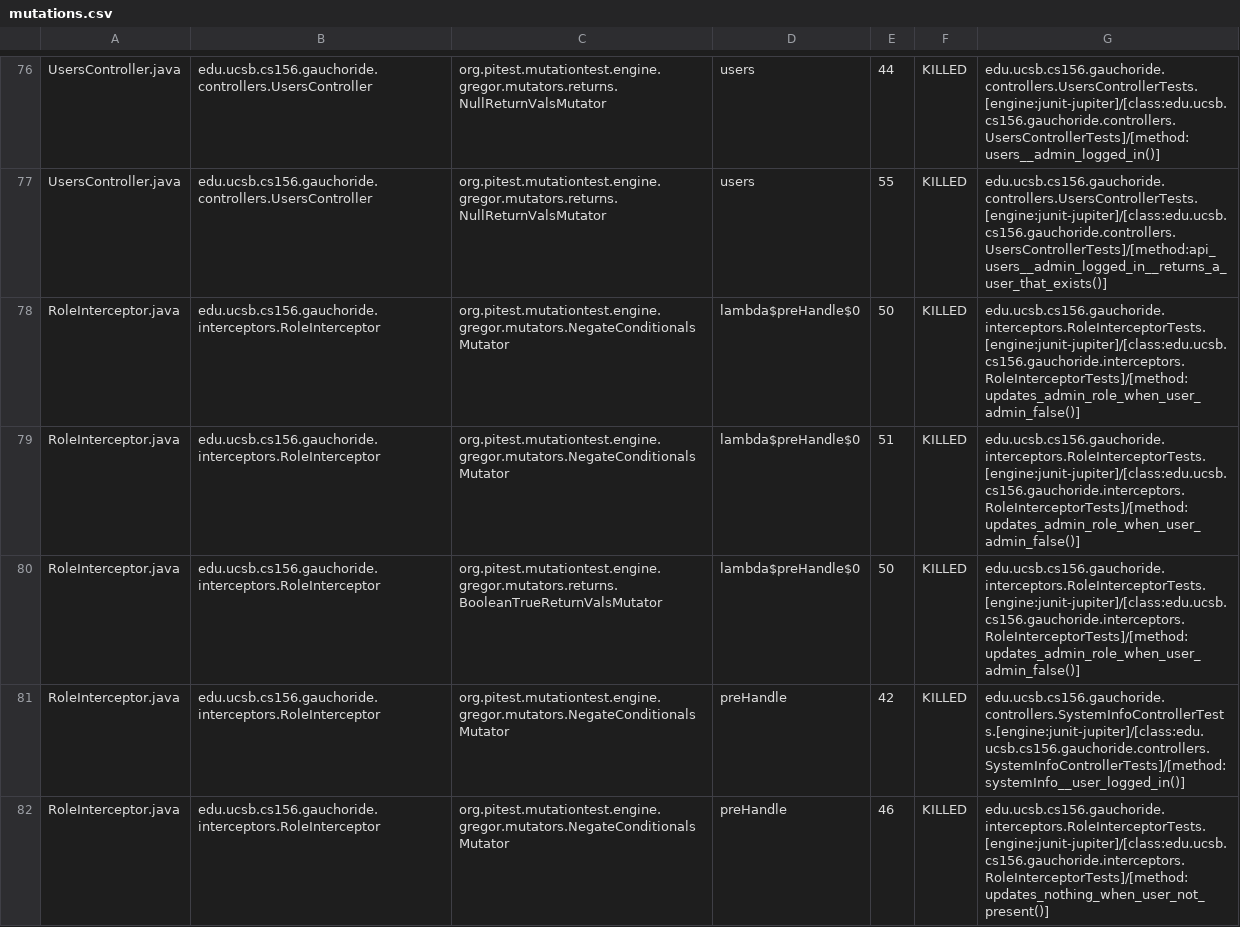
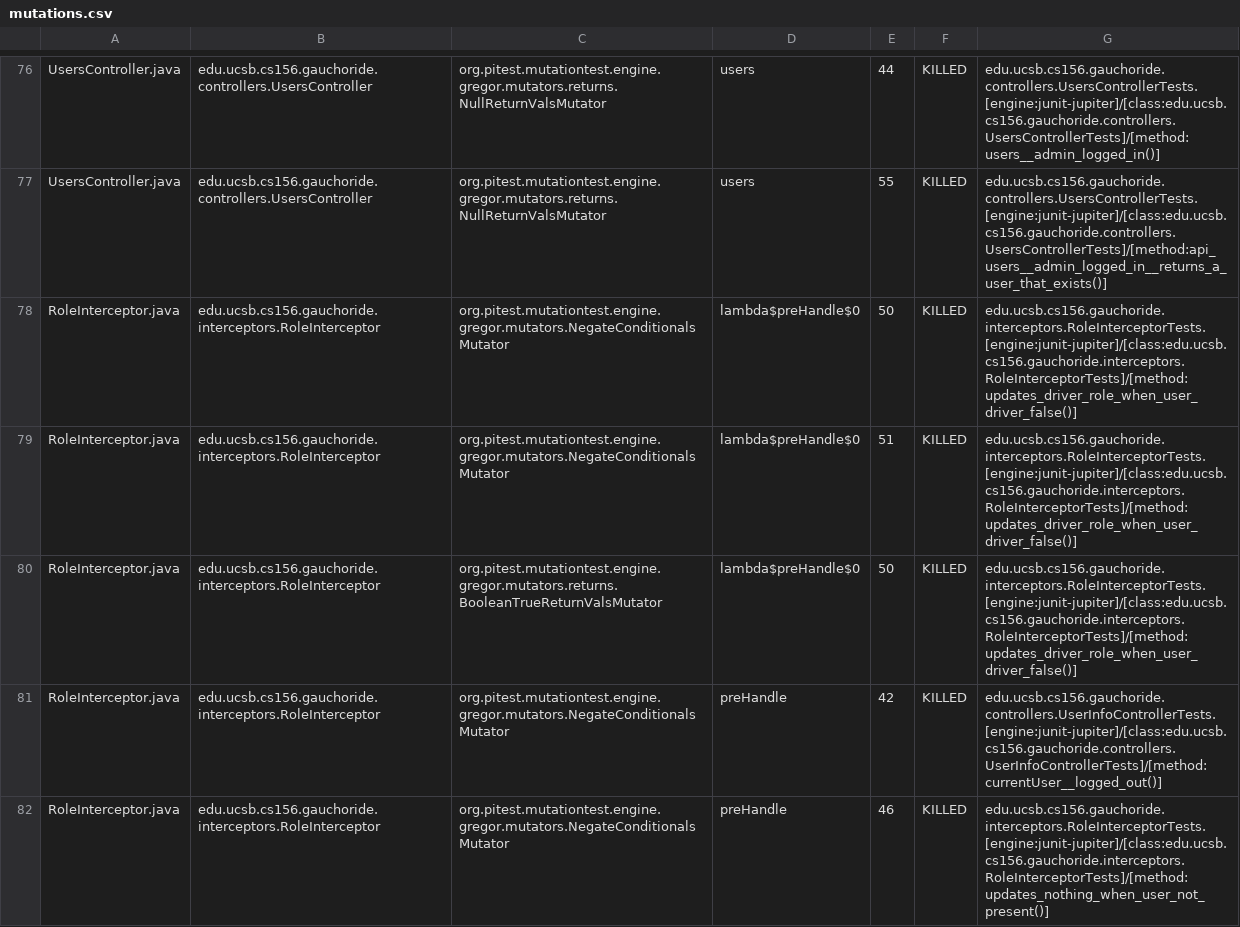
Before and after one commit to ucsb-cs156/proj-gauchoride, a CSV file: prs/82/pitest/mutations.csv, drawn as a sheet; only a part is shown, gaps mark what is left out; the diff covers the shown part only.

Commit message:
Deploying to gh-pages from @ ucsb-cs156/proj-gauchoride@c5827e2923e942151b4ccad76155d0d7f9def89d 🚀

```diff
--- a/prs/82/pitest/mutations.csv
+++ b/prs/82/pitest/mutations.csv
@@ -77,6 +77,6 @@ UsersController.java,edu.ucsb.cs156.gauchoride.controllers.UsersController,org.p
 UsersController.java,edu.ucsb.cs156.gauchoride.controllers.UsersController,org.pitest.mutationtest.engine.gregor.mutators.returns.NullReturnValsMutator,users,55,KILLED,edu.ucsb.cs156.gauchoride.controllers.UsersControllerTests.[engine:junit-jupiter]/[class:edu.ucsb.cs156.gauchoride.controllers.UsersControllerTests]/[method:api_users__admin_logged_in__returns_a_user_that_exists()]
-RoleInterceptor.java,edu.ucsb.cs156.gauchoride.interceptors.RoleInterceptor,org.pitest.mutationtest.engine.gregor.mutators.NegateConditionalsMutator,lambda$preHandle$0,50,KILLED,edu.ucsb.cs156.gauchoride.interceptors.RoleInterceptorTests.[engine:junit-jupiter]/[class:edu.ucsb.cs156.gauchoride.interceptors.RoleInterceptorTests]/[method:updates_admin_role_when_user_admin_false()]
-RoleInterceptor.java,edu.ucsb.cs156.gauchoride.interceptors.RoleInterceptor,org.pitest.mutationtest.engine.gregor.mutators.NegateConditionalsMutator,lambda$preHandle$0,51,KILLED,edu.ucsb.cs156.gauchoride.interceptors.RoleInterceptorTests.[engine:junit-jupiter]/[class:edu.ucsb.cs156.gauchoride.interceptors.RoleInterceptorTests]/[method:updates_admin_role_when_user_admin_false()]
-RoleInterceptor.java,edu.ucsb.cs156.gauchoride.interceptors.RoleInterceptor,org.pitest.mutationtest.engine.gregor.mutators.returns.BooleanTrueReturnValsMutator,lambda$preHandle$0,50,KILLED,edu.ucsb.cs156.gauchoride.interceptors.RoleInterceptorTests.[engine:junit-jupiter]/[class:edu.ucsb.cs156.gauchoride.interceptors.RoleInterceptorTests]/[method:updates_admin_role_when_user_admin_false()]
-RoleInterceptor.java,edu.ucsb.cs156.gauchoride.interceptors.RoleInterceptor,org.pitest.mutationtest.engine.gregor.mutators.NegateConditionalsMutator,preHandle,42,KILLED,edu.ucsb.cs156.gauchoride.controllers.SystemInfoControllerTests.[engine:junit-jupiter]/[class:edu.ucsb.cs156.gauchoride.controllers.SystemInfoControllerTests]/[method:systemInfo__user_logged_in()]
+RoleInterceptor.java,edu.ucsb.cs156.gauchoride.interceptors.RoleInterceptor,org.pitest.mutationtest.engine.gregor.mutators.NegateConditionalsMutator,lambda$preHandle$0,50,KILLED,edu.ucsb.cs156.gauchoride.interceptors.RoleInterceptorTests.[engine:junit-jupiter]/[class:edu.ucsb.cs156.gauchoride.interceptors.RoleInterceptorTests]/[method:updates_driver_role_when_user_driver_false()]
+RoleInterceptor.java,edu.ucsb.cs156.gauchoride.interceptors.RoleInterceptor,org.pitest.mutationtest.engine.gregor.mutators.NegateConditionalsMutator,lambda$preHandle$0,51,KILLED,edu.ucsb.cs156.gauchoride.interceptors.RoleInterceptorTests.[engine:junit-jupiter]/[class:edu.ucsb.cs156.gauchoride.interceptors.RoleInterceptorTests]/[method:updates_driver_role_when_user_driver_false()]
+RoleInterceptor.java,edu.ucsb.cs156.gauchoride.interceptors.RoleInterceptor,org.pitest.mutationtest.engine.gregor.mutators.returns.BooleanTrueReturnValsMutator,lambda$preHandle$0,50,KILLED,edu.ucsb.cs156.gauchoride.interceptors.RoleInterceptorTests.[engine:junit-jupiter]/[class:edu.ucsb.cs156.gauchoride.interceptors.RoleInterceptorTests]/[method:updates_driver_role_when_user_driver_false()]
+RoleInterceptor.java,edu.ucsb.cs156.gauchoride.interceptors.RoleInterceptor,org.pitest.mutationtest.engine.gregor.mutators.NegateConditionalsMutator,preHandle,42,KILLED,edu.ucsb.cs156.gauchoride.controllers.UserInfoControllerTests.[engine:junit-jupiter]/[class:edu.ucsb.cs156.gauchoride.controllers.UserInfoControllerTests]/[method:currentUser__logged_out()]
 RoleInterceptor.java,edu.ucsb.cs156.gauchoride.interceptors.RoleInterceptor,org.pitest.mutationtest.engine.gregor.mutators.NegateConditionalsMutator,preHandle,46,KILLED,edu.ucsb.cs156.gauchoride.interceptors.RoleInterceptorTests.[engine:junit-jupiter]/[class:edu.ucsb.cs156.gauchoride.interceptors.RoleInterceptorTests]/[method:updates_nothing_when_user_not_present()]
```
Also changed, not shown: 24 edited cells elsewhere in this file, 15 other files.
